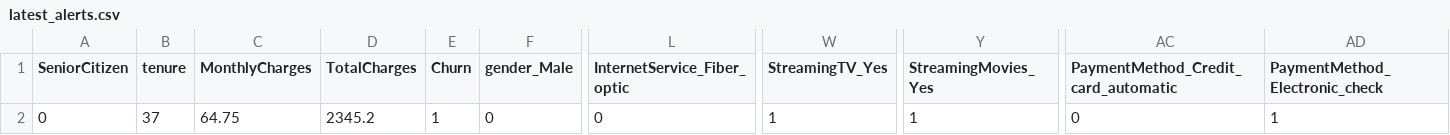
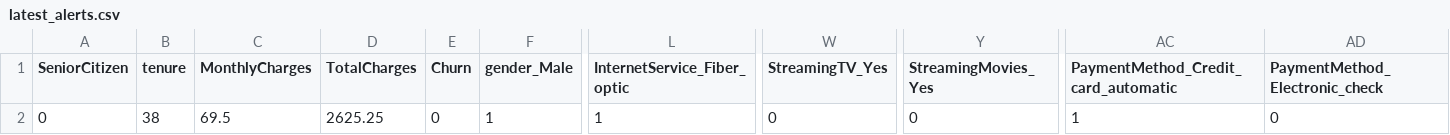
Before and after one commit to shaurya-portfolio/telco-retention-simulator, a CSV file: data/latest_alerts.csv, drawn as a sheet; only a part is shown, gaps mark what is left out; the diff covers the shown part only; the diff names each change by its address in the sheet, - before the commit and + after, or states it on an @@ line.

```diff
--- a/data/latest_alerts.csv
+++ b/data/latest_alerts.csv
-B2 (tenure): 37
+B2 (tenure): 38
-C2 (MonthlyCharges): 64.75
+C2 (MonthlyCharges): 69.5
-D2 (TotalCharges): 2345.2
+D2 (TotalCharges): 2625.25
-E2 (Churn): 1
+E2 (Churn): 0
-F2 (gender_Male): 0
+F2 (gender_Male): 1
-L2 (InternetService_Fiber_optic): 0
+L2 (InternetService_Fiber_optic): 1
-W2 (StreamingTV_Yes): 1
+W2 (StreamingTV_Yes): 0
-Y2 (StreamingMovies_Yes): 1
+Y2 (StreamingMovies_Yes): 0
-AC2: 0
+AC2: 1
-AD2 (PaymentMethod_Electronic_check): 1
+AD2 (PaymentMethod_Electronic_check): 0
```
Also changed, not shown: 2 edited cells elsewhere in this file, 1 other file.
